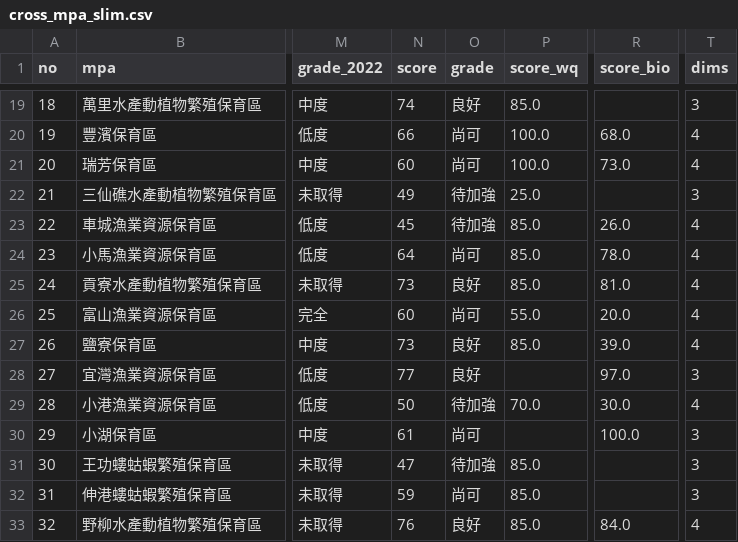
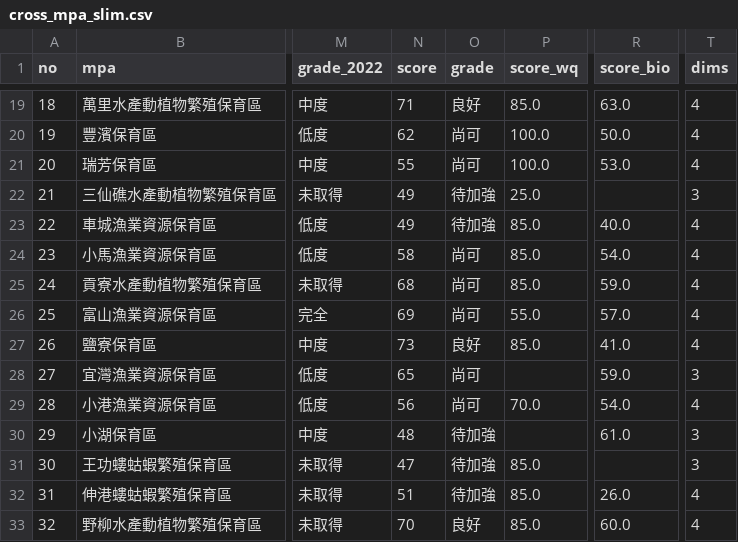
Before and after one commit to Juliah1121/Taiwan_MPA, a CSV file: data/cross_mpa_slim.csv, drawn as a sheet; only a part is shown, gaps mark what is left out; the diff covers the shown part only; the diff names each change by its address in the sheet, - before the commit and + after, or states it on an @@ line.

```diff
--- a/data/cross_mpa_slim.csv
+++ b/data/cross_mpa_slim.csv
-N19 (score): 74
+N19 (score): 71
-R19 (score_bio): (empty)
+R19 (score_bio): 63.0
-T19 (dims): 3
+T19 (dims): 4
-N20 (score): 66
+N20 (score): 62
-R20 (score_bio): 68.0
+R20 (score_bio): 50.0
-N21 (score): 60
+N21 (score): 55
-R21 (score_bio): 73.0
+R21 (score_bio): 53.0
-N23 (score): 45
+N23 (score): 49
-R23 (score_bio): 26.0
+R23 (score_bio): 40.0
-N24 (score): 64
+N24 (score): 58
-R24 (score_bio): 78.0
+R24 (score_bio): 54.0
-N25 (score): 73
+N25 (score): 68
-O25 (grade): 良好
+O25 (grade): 尚可
-R25 (score_bio): 81.0
+R25 (score_bio): 59.0
-N26 (score): 60
+N26 (score): 69
-R26 (score_bio): 20.0
+R26 (score_bio): 57.0
-R27 (score_bio): 39.0
+R27 (score_bio): 41.0
-N28 (score): 77
+N28 (score): 65
-O28 (grade): 良好
+O28 (grade): 尚可
-R28 (score_bio): 97.0
+R28 (score_bio): 59.0
-N29 (score): 50
+N29 (score): 56
-O29 (grade): 待加強
+O29 (grade): 尚可
-R29 (score_bio): 30.0
+R29 (score_bio): 54.0
-N30 (score): 61
+N30 (score): 48
-O30 (grade): 尚可
+O30 (grade): 待加強
-R30 (score_bio): 100.0
+R30 (score_bio): 61.0
-N32 (score): 59
+N32 (score): 51
-O32 (grade): 尚可
+O32 (grade): 待加強
-R32 (score_bio): (empty)
+R32 (score_bio): 26.0
-T32 (dims): 3
+T32 (dims): 4
-N33 (score): 76
+N33 (score): 70
-R33 (score_bio): 84.0
+R33 (score_bio): 60.0
```
Also changed, not shown: 115 edited cells elsewhere in this file, data/biohab.csv, data/cluster_mpa.csv, 15 other files.
